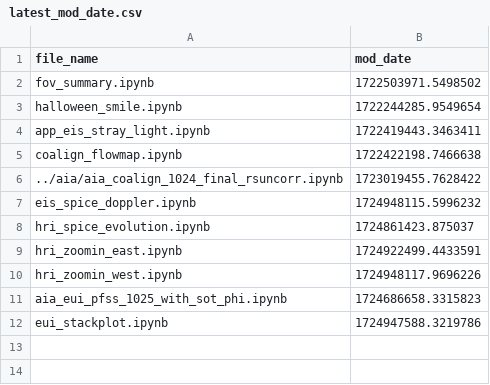
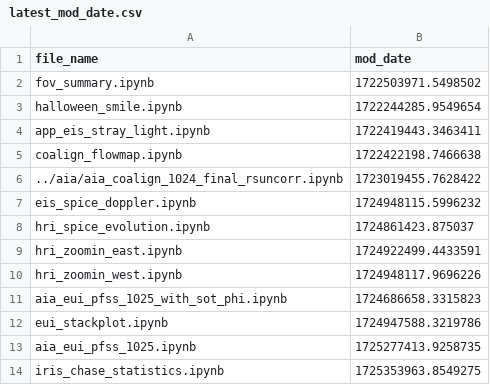
Before and after one commit to yjzhu-solar/EIS_DKIST_SolO, a CSV file: ipynb/ms_eis_eui_upflow/latest_mod_date.csv, drawn as a sheet; the diff names each change by its address in the sheet, - before the commit and + after, or states it on an @@ line.

Commit message:
add a new plot show statistics in IRIS and CHASE

```diff
--- a/ipynb/ms_eis_eui_upflow/latest_mod_date.csv
+++ b/ipynb/ms_eis_eui_upflow/latest_mod_date.csv
+row 13: aia_eui_pfss_1025.ipynb | 1725277413.9258735
+row 14: iris_chase_statistics.ipynb | 1725353963.8549275
```
Also changed, not shown: 10 other files.
